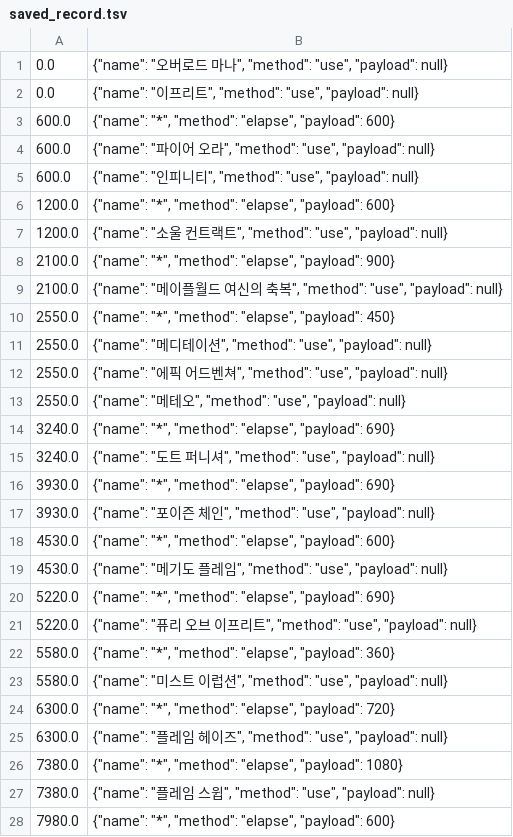
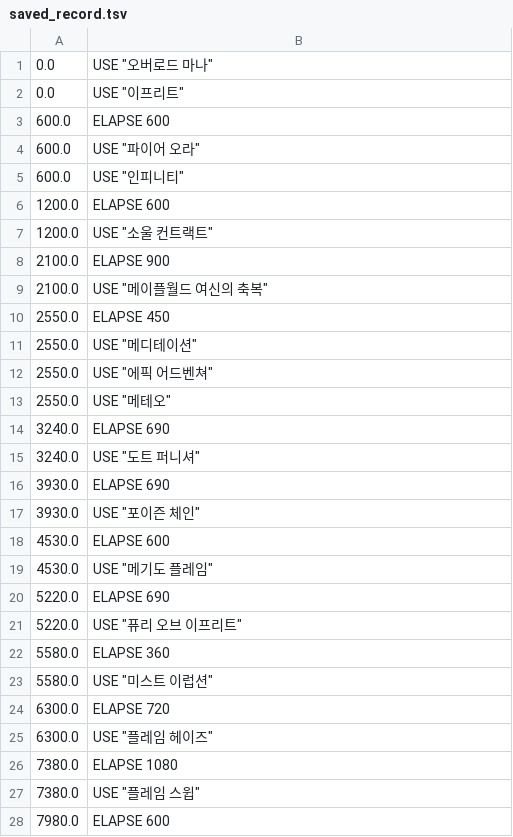
Before and after one commit to simaple-team/simaple, a TSV file: test_app/saved_record.tsv, drawn as a sheet; only a part is shown; the diff covers the shown part only.

```diff
--- a/test_app/saved_record.tsv
+++ b/test_app/saved_record.tsv
@@ -1,28 +1,28 @@
-0.0	{"name": "오버로드 마나", "method": "use", "payload": null}
-0.0	{"name": "이프리트", "method": "use", "payload": null}
-600.0	{"name": "*", "method": "elapse", "payload": 600}
-600.0	{"name": "파이어 오라", "method": "use", "payload": null}
-600.0	{"name": "인피니티", "method": "use", "payload": null}
-1200.0	{"name": "*", "method": "elapse", "payload": 600}
-1200.0	{"name": "소울 컨트랙트", "method": "use", "payload": null}
-2100.0	{"name": "*", "method": "elapse", "payload": 900}
-2100.0	{"name": "메이플월드 여신의 축복", "method": "use", "payload": null}
-2550.0	{"name": "*", "method": "elapse", "payload": 450}
-2550.0	{"name": "메디테이션", "method": "use", "payload": null}
-2550.0	{"name": "에픽 어드벤쳐", "method": "use", "payload": null}
-2550.0	{"name": "메테오", "method": "use", "payload": null}
-3240.0	{"name": "*", "method": "elapse", "payload": 690}
-3240.0	{"name": "도트 퍼니셔", "method": "use", "payload": null}
-3930.0	{"name": "*", "method": "elapse", "payload": 690}
-3930.0	{"name": "포이즌 체인", "method": "use", "payload": null}
-4530.0	{"name": "*", "method": "elapse", "payload": 600}
-4530.0	{"name": "메기도 플레임", "method": "use", "payload": null}
-5220.0	{"name": "*", "method": "elapse", "payload": 690}
-5220.0	{"name": "퓨리 오브 이프리트", "method": "use", "payload": null}
-5580.0	{"name": "*", "method": "elapse", "payload": 360}
-5580.0	{"name": "미스트 이럽션", "method": "use", "payload": null}
-6300.0	{"name": "*", "method": "elapse", "payload": 720}
-6300.0	{"name": "플레임 헤이즈", "method": "use", "payload": null}
-7380.0	{"name": "*", "method": "elapse", "payload": 1080}
-7380.0	{"name": "플레임 스윕", "method": "use", "payload": null}
-7980.0	{"name": "*", "method": "elapse", "payload": 600}
+0.0	USE "오버로드 마나"
+0.0	USE "이프리트"
+600.0	ELAPSE 600
+600.0	USE "파이어 오라"
+600.0	USE "인피니티"
+1200.0	ELAPSE 600
+1200.0	USE "소울 컨트랙트"
+2100.0	ELAPSE 900
+2100.0	USE "메이플월드 여신의 축복"
+2550.0	ELAPSE 450
+2550.0	USE "메디테이션"
+2550.0	USE "에픽 어드벤쳐"
+2550.0	USE "메테오"
+3240.0	ELAPSE 690
+3240.0	USE "도트 퍼니셔"
+3930.0	ELAPSE 690
+3930.0	USE "포이즌 체인"
+4530.0	ELAPSE 600
+4530.0	USE "메기도 플레임"
+5220.0	ELAPSE 690
+5220.0	USE "퓨리 오브 이프리트"
+5580.0	ELAPSE 360
+5580.0	USE "미스트 이럽션"
+6300.0	ELAPSE 720
+6300.0	USE "플레임 헤이즈"
+7380.0	ELAPSE 1080
+7380.0	USE "플레임 스윕"
+7980.0	ELAPSE 600
```
Also changed, not shown: 120 edited cells elsewhere in this file, 29 other files.
